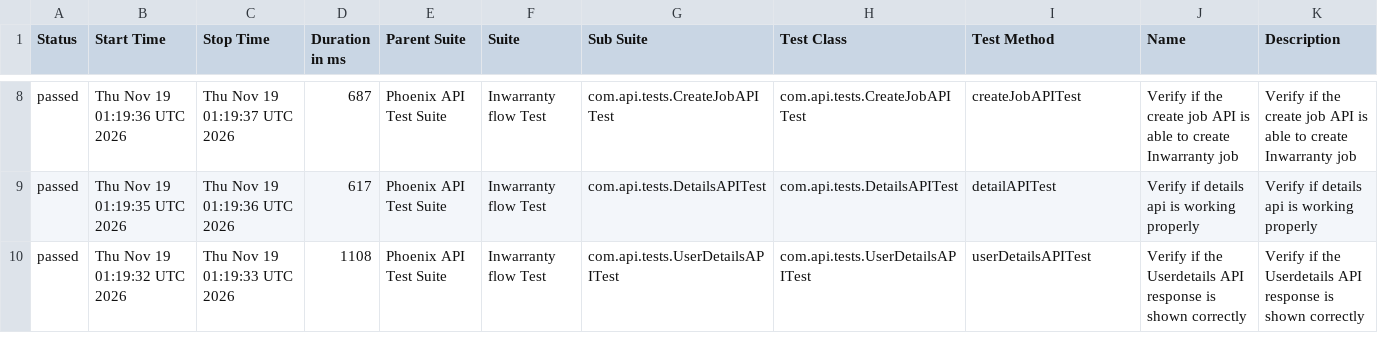
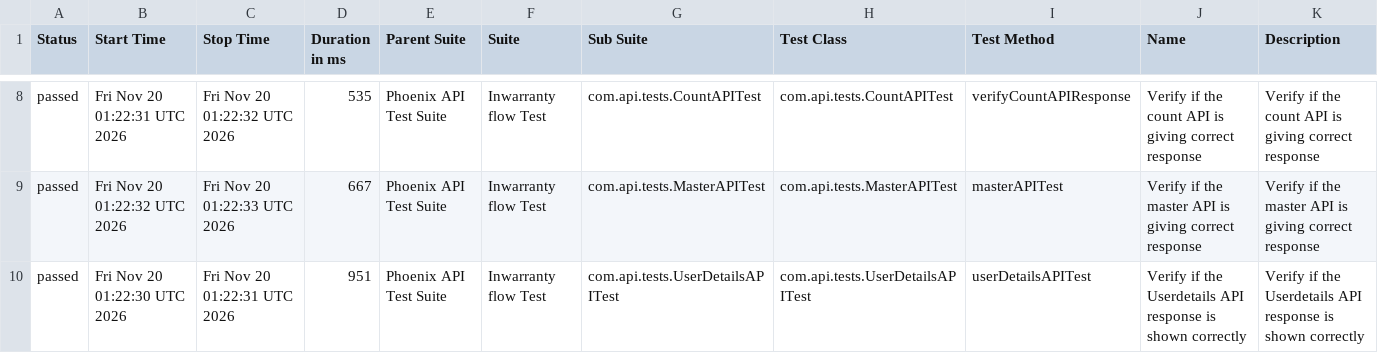
Before and after one commit to srinivaskinik/AutomationFramework-Phoenix-RestAssured, a CSV file: data/suites.csv, drawn as a sheet; only a part is shown, gaps mark what is left out; the diff covers the shown part only.

```diff
--- a/data/suites.csv
+++ b/data/suites.csv
@@ -8,3 +8,3 @@
-"passed","Thu Nov 19 01:19:36 UTC 2026","Thu Nov 19 01:19:37 UTC 2026","687","Phoenix API Test Suite","Inwarranty flow Test","com.api.tests.CreateJobAPITest","com.api.tests.CreateJobAPITest","createJobAPITest","Verify if the create job API is able to create Inwarranty job","Verify if the create job API is able to create Inwarranty job"
-"passed","Thu Nov 19 01:19:35 UTC 2026","Thu Nov 19 01:19:36 UTC 2026","617","Phoenix API Test Suite","Inwarranty flow Test","com.api.tests.DetailsAPITest","com.api.tests.DetailsAPITest","detailAPITest","Verify if details api is working properly","Verify if details api is working properly"
-"passed","Thu Nov 19 01:19:32 UTC 2026","Thu Nov 19 01:19:33 UTC 2026","1108","Phoenix API Test Suite","Inwarranty flow Test","com.api.tests.UserDetailsAPITest","com.api.tests.UserDetailsAPITest","userDetailsAPITest","Verify if the Userdetails API response is shown correctly","Verify if the Userdetails API response is shown correctly"
+"passed","Fri Nov 20 01:22:31 UTC 2026","Fri Nov 20 01:22:32 UTC 2026","535","Phoenix API Test Suite","Inwarranty flow Test","com.api.tests.CountAPITest","com.api.tests.CountAPITest","verifyCountAPIResponse","Verify if the count API is giving correct response","Verify if the count API is giving correct response"
+"passed","Fri Nov 20 01:22:32 UTC 2026","Fri Nov 20 01:22:33 UTC 2026","667","Phoenix API Test Suite","Inwarranty flow Test","com.api.tests.MasterAPITest","com.api.tests.MasterAPITest","masterAPITest","Verify if the master API is giving correct response","Verify if the master API is giving correct response"
+"passed","Fri Nov 20 01:22:30 UTC 2026","Fri Nov 20 01:22:31 UTC 2026","951","Phoenix API Test Suite","Inwarranty flow Test","com.api.tests.UserDetailsAPITest","com.api.tests.UserDetailsAPITest","userDetailsAPITest","Verify if the Userdetails API response is shown correctly","Verify if the Userdetails API response is shown correctly"
```
Also changed, not shown: 1 added row, 1 removed row and 28 edited cells elsewhere in this file, data/behaviors.csv, 58 other files.
